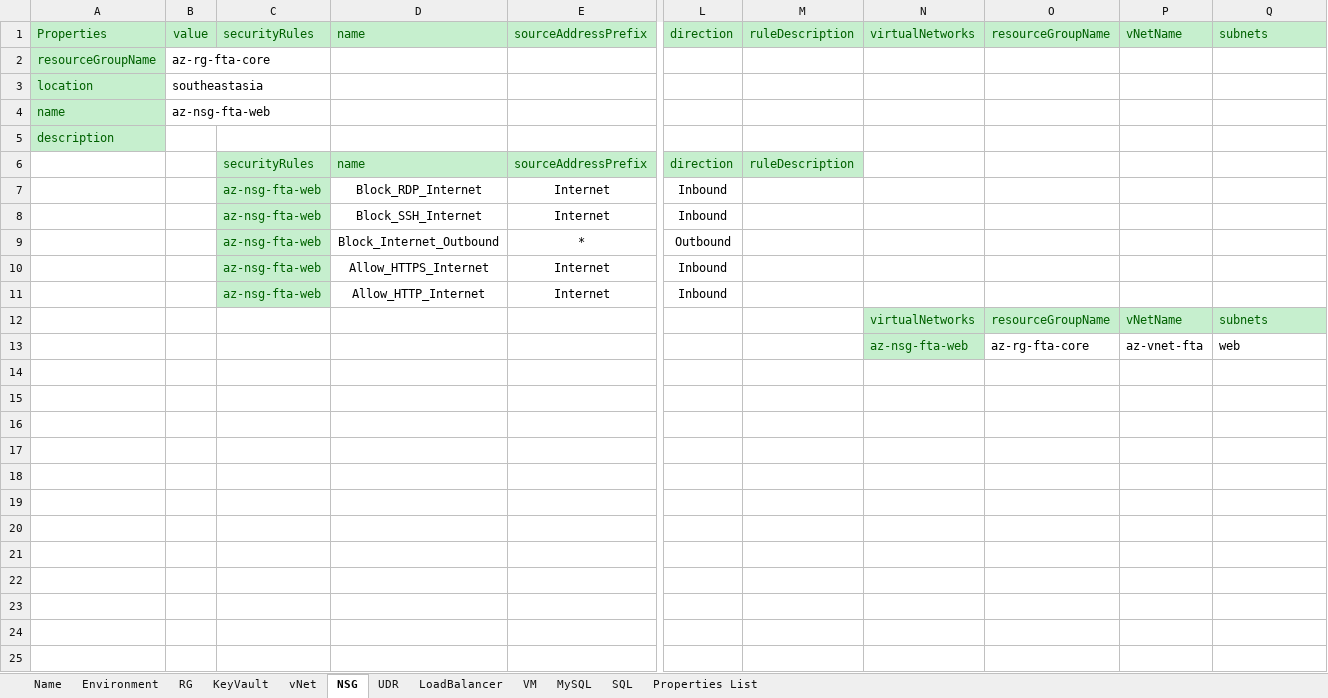
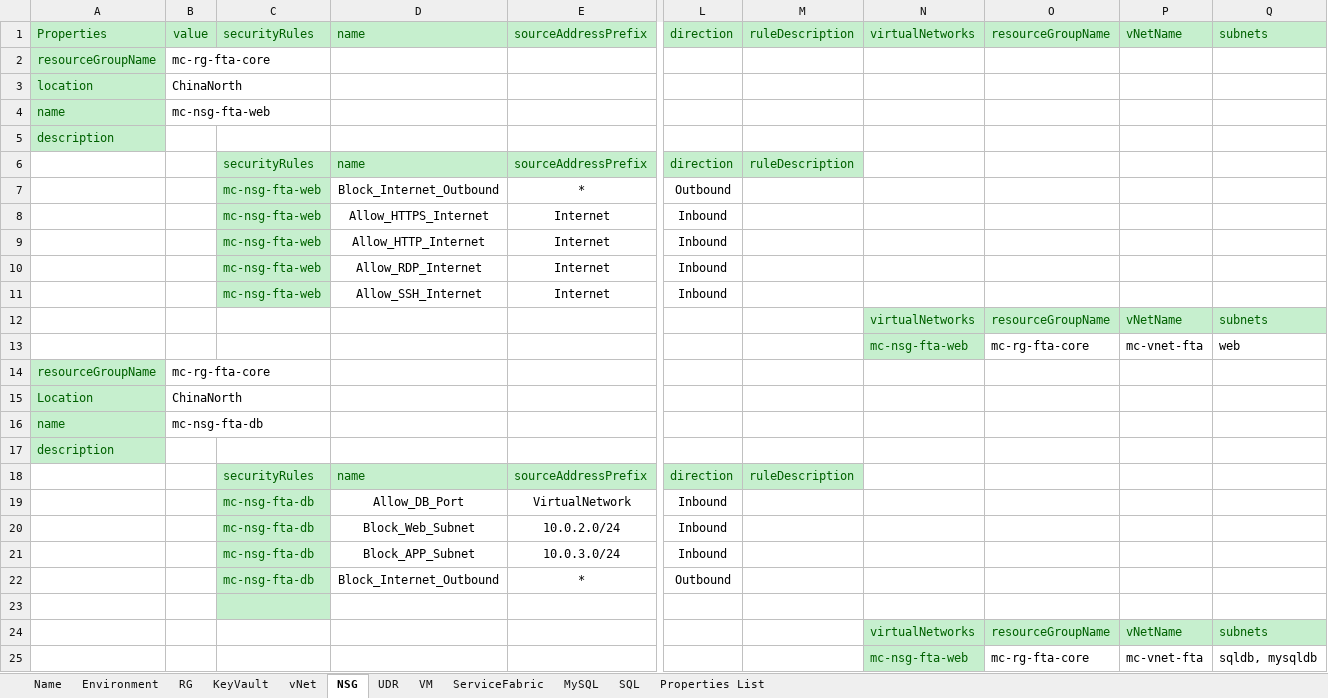
Before and after one commit to XuzhouHuang/azure-infra-as-code, an Excel workbook: AzureEnv.xlsx, sheet NSG, drawn as a sheet; only a part is shown, gaps mark what is left out; values as stored, in another font and other column widths than the file's, no borders; removed rows and columns are numbered as before the commit, all else as after; rows hold the shown columns only; the diff names each change by its address in the sheet, - before the commit and + after, or states it on an @@ line.

```diff
--- a/AzureEnv.xlsx (sheet NSG)
+++ b/AzureEnv.xlsx (sheet NSG)
-sheet tab: LoadBalancer
+sheet tab: ServiceFabric
-B2: az-rg-fta-core
+B2: mc-rg-fta-core
-B3: southeastasia
+B3: ChinaNorth
-B4: az-nsg-fta-web
+B4: mc-nsg-fta-web
-row 7:  |  | az-nsg-fta-web | Block_RDP_Internet | Internet | Inbound
-row 8:  |  | az-nsg-fta-web | Block_SSH_Internet | Internet | Inbound
-C7:C9: az-nsg-fta-web
+C7:C9: mc-nsg-fta-web
+row 10:  |  | mc-nsg-fta-web | Allow_RDP_Internet | Internet | Inbound
+row 11:  |  | mc-nsg-fta-web | Allow_SSH_Internet | Internet | Inbound
-N13: az-nsg-fta-web
+N13: mc-nsg-fta-web
-O13: az-rg-fta-core
+O13: mc-rg-fta-core
-P13: az-vnet-fta
+P13: mc-vnet-fta
+row 14: resourceGroupName | mc-rg-fta-core
+row 15: Location | ChinaNorth
+row 16: name | mc-nsg-fta-db
+row 17: description
+row 18:  |  | securityRules | name | sourceAddressPrefix | direction | ruleDescription
+row 19:  |  | mc-nsg-fta-db | Allow_DB_Port | VirtualNetwork | Inbound
+row 20:  |  | mc-nsg-fta-db | Block_Web_Subnet | 10.0.2.0/24 | Inbound
+row 21:  |  | mc-nsg-fta-db | Block_APP_Subnet | 10.0.3.0/24 | Inbound
+row 22:  |  | mc-nsg-fta-db | Block_Internet_Outbound | * | Outbound
+row 23: (empty)
+row 24:  |  |  |  |  |  |  | virtualNetworks | resourceGroupName | vNetName | subnets
+row 25:  |  |  |  |  |  |  | mc-nsg-fta-web | mc-rg-fta-core | mc-vnet-fta | sqldb, mysqldb
```
Also changed, not shown: sheet VM, sheet Name, sheet KeyVault, sheet vNet, sheet MySQL, sheet SQL, 4 more sheets.
